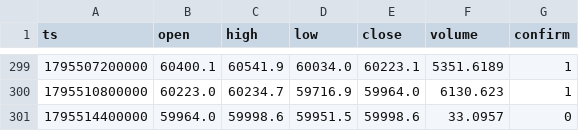
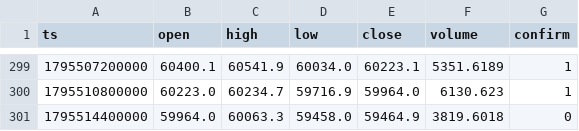
Before and after one commit to nguynquangdng12-sys/btc-data, a CSV file: data/btc_1h.csv, drawn as a sheet; only a part is shown, gaps mark what is left out.

```diff
--- a/data/btc_1h.csv
+++ b/data/btc_1h.csv
@@ -300,2 +300,2 @@ ts,open,high,low,close,volume,confirm
 1795510800000,60223.0,60234.7,59716.9,59964.0,6130.623,1
-1795514400000,59964.0,59998.6,59951.5,59998.6,33.0957,0
+1795514400000,59964.0,60063.3,59458.0,59464.9,3819.6018,0
```
Also changed, not shown: data/btc_15m.csv, data/btc_1d.csv, 3 other files.
